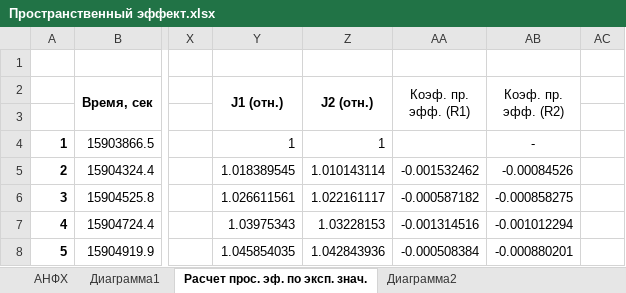
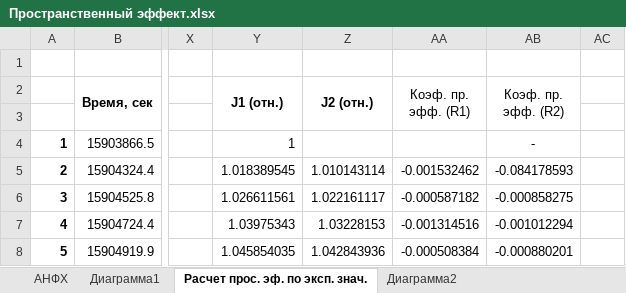
Before and after one commit to MMShatalin/Differ, an Excel workbook: Пространственный эффект.xlsx, sheet Расчет прос. эф. по эксп. знач., drawn as a sheet; only a part is shown, gaps mark what is left out; values as stored, in another font and other column widths than the file's, no borders; the diff names each change by its address in the sheet, - before the commit and + after, or states it on an @@ line.

```diff
--- a/Пространственный эффект.xlsx (sheet Расчет прос. эф. по эксп. знач.)
+++ b/Пространственный эффект.xlsx (sheet Расчет прос. эф. по эксп. знач.)
-Z4 (J2 (отн.)): 1
+Z4 (J2 (отн.)): (empty)
-AB5 (Коэф. пр. эфф. (R2)): -0.00084526
+AB5 (Коэф. пр. эфф. (R2)): -0.084178593
```
Also changed, not shown: sheet С реальными коэффициентами, charts or pictures, 22 other files.
